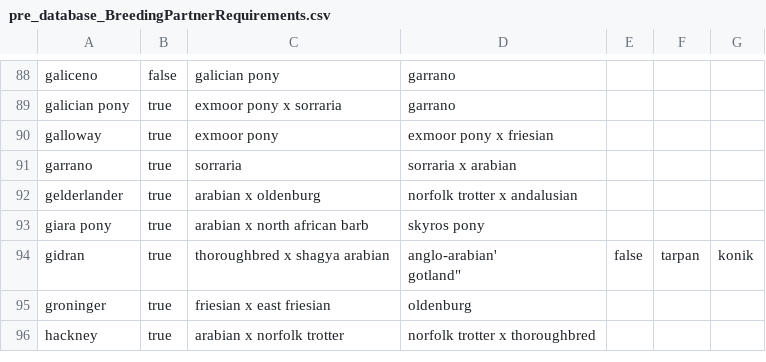
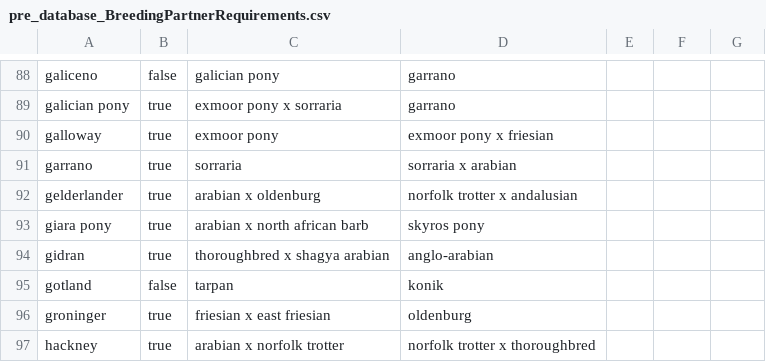
Before and after one commit to ruthielise/HWO_BreedingQuestAid, a CSV file: pre_database_BreedingPartnerRequirements.csv, drawn as a sheet; only a part is shown, gaps mark what is left out.

Commit message:
Update pre_database_BreedingPartnerRequirements.csv

```diff
--- a/pre_database_BreedingPartnerRequirements.csv
+++ b/pre_database_BreedingPartnerRequirements.csv
@@ -93,4 +93,4 @@
 "giara pony",true,"arabian x north african barb","skyros pony"
-"gidran",true,"thoroughbred x shagya arabian","anglo-arabian'
-"gotland",false,"tarpan","konik"
+"gidran",true,"thoroughbred x shagya arabian","anglo-arabian"
+"gotland",false,"tarpan","konik"
 "groninger",true,"friesian x east friesian","oldenburg"
```
